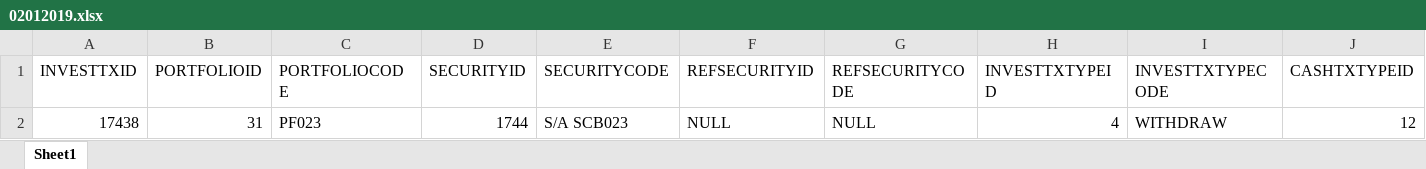
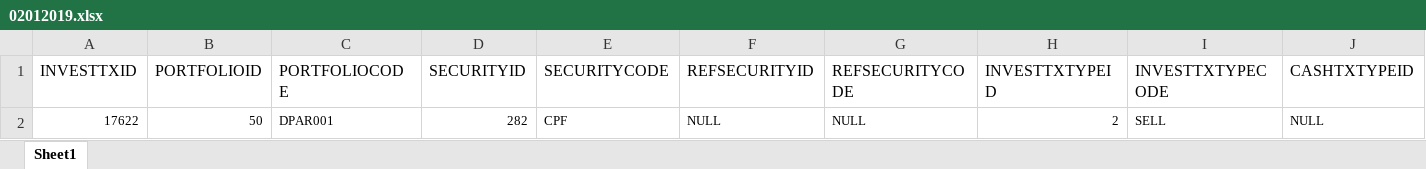
Before and after one commit to taforyou/excelize-echo-postgres, an Excel workbook: 02012019.xlsx, sheet Sheet1, drawn as a sheet; only a part is shown; values as stored, in another font and other column widths than the file's, no borders; removed rows and columns are numbered as before the commit, all else as after; rows hold the shown columns only; the diff names each change by its address in the sheet, - before the commit and + after, or states it on an @@ line.

```diff
--- a/02012019.xlsx (sheet Sheet1)
+++ b/02012019.xlsx (sheet Sheet1)
-row 2: 17438 | 31 | PF023 | 1744 | S/A SCB023 | NULL | NULL | 4 | WITHDRAW | 12
+row 2: 17622 | 50 | DPAR001 | 282 | CPF | NULL | NULL | 2 | SELL | NULL
```
Also changed, not shown: 1 other file.
